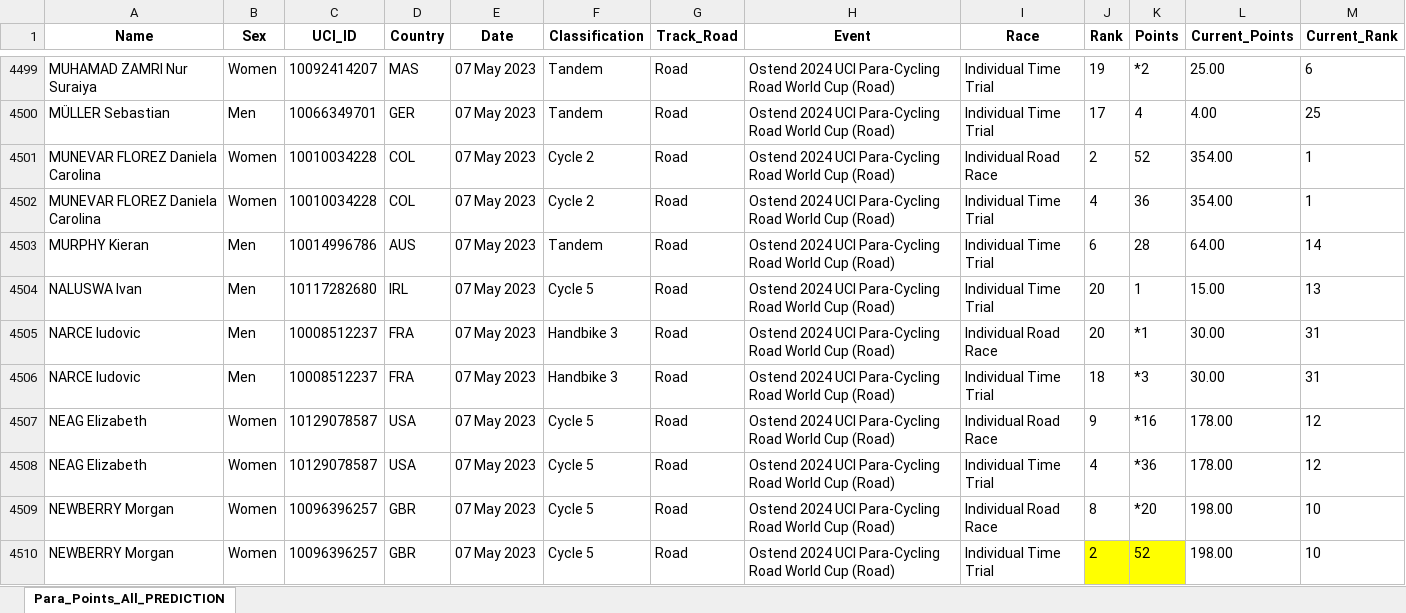
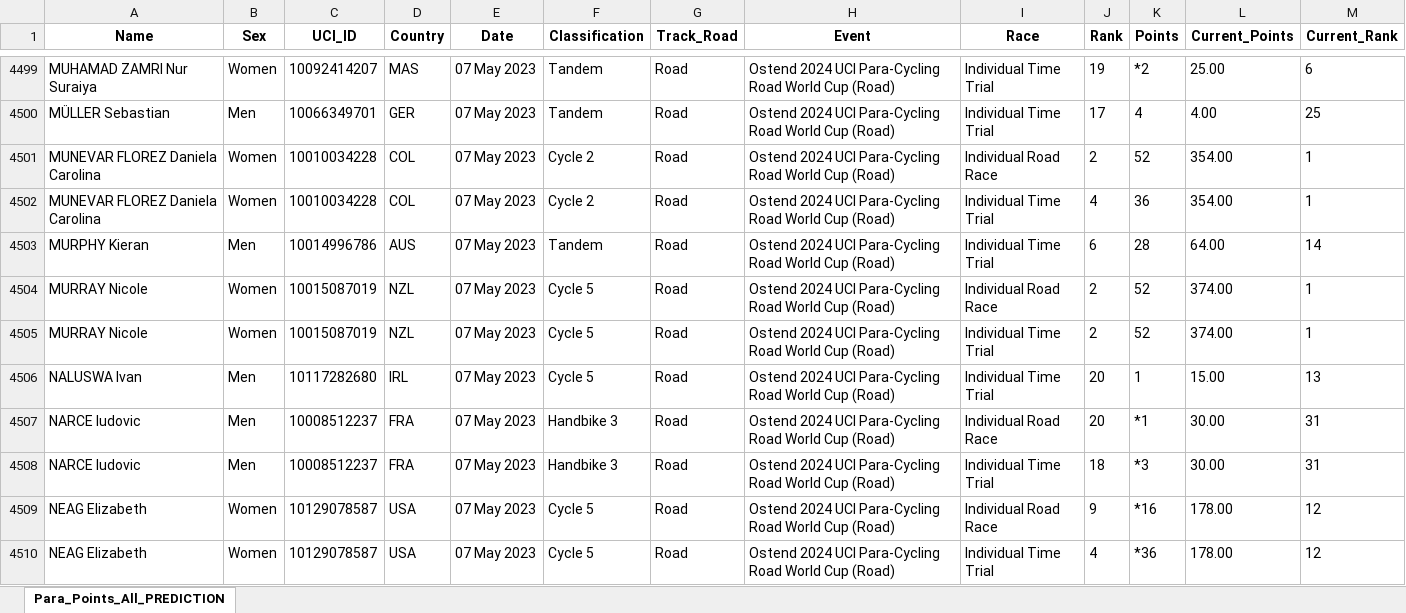
Before and after one commit to Bremz09/CNZPD, an Excel workbook: pages/Para_Points_All_PREDICTION.xlsx, sheet Para_Points_All_PREDICTION, drawn as a sheet; only a part is shown, gaps mark what is left out; the shorter side is filled out with more unchanged rows; values as stored, in another font and other column widths than the file's, no borders; conditional formats not drawn; the diff names each change by its address in the sheet, - before the commit and + after, or states it on an @@ line.

Commit message:
Regular auto-commit at 13:01:30 on 17/04/2024

```diff
--- a/pages/Para_Points_All_PREDICTION.xlsx (sheet Para_Points_All_PREDICTION)
+++ b/pages/Para_Points_All_PREDICTION.xlsx (sheet Para_Points_All_PREDICTION)
+row 4504: MURRAY Nicole | Women | 10015087019 | NZL | 07 May 2023 | Cycle 5 | Road | Ostend 2024 UCI Para-Cycling Road World Cup (Road) | Individual Road Race | 2 | 52 | 374.00 | 1
+row 4505: MURRAY Nicole | Women | 10015087019 | NZL | 07 May 2023 | Cycle 5 | Road | Ostend 2024 UCI Para-Cycling Road World Cup (Road) | Individual Time Trial | 2 | 52 | 374.00 | 1
```
